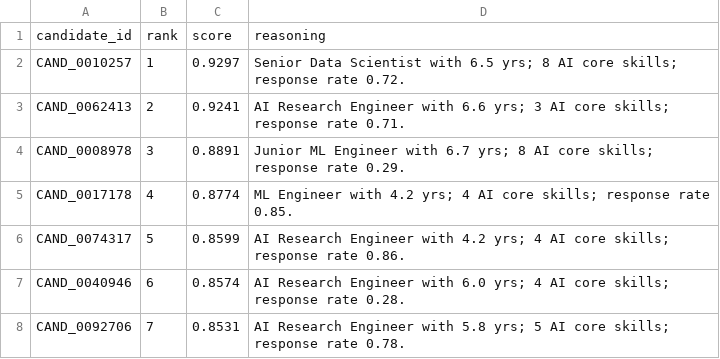
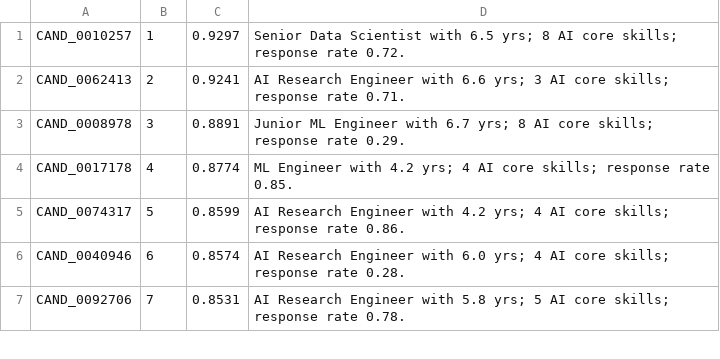
Before and after one commit to Amanjha112113/ai-candidate-ranker, a CSV file: submission.csv, drawn as a sheet; only a part is shown.

```diff
--- a/submission.csv
+++ b/submission.csv
@@ -1,2 +1 @@
-candidate_id,rank,score,reasoning
 CAND_0010257,1,0.9297,Senior Data Scientist with 6.5 yrs; 8 AI core skills; response rate 0.72.
```
Also changed, not shown: 8 other files.
